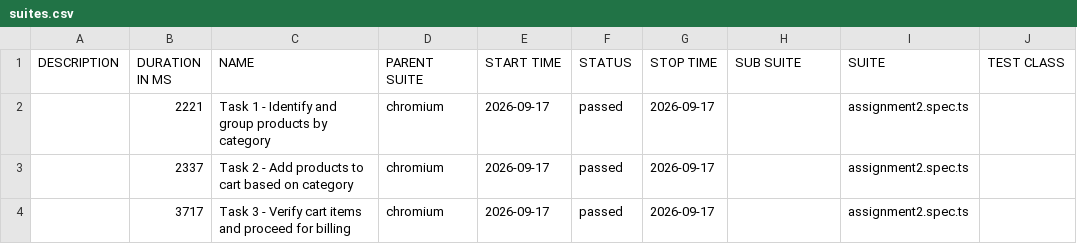
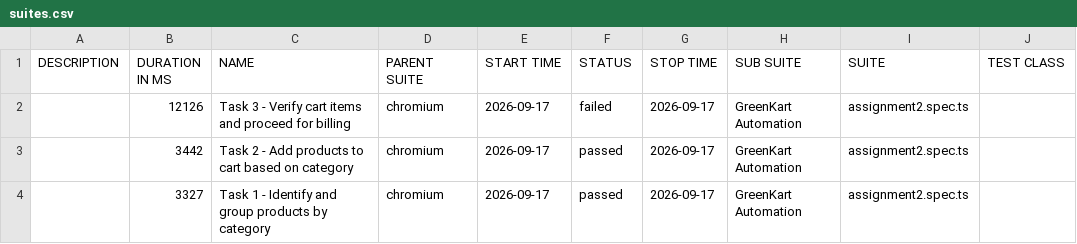
Before and after one commit to anson-thomas/Automation-Tasks--Anson-Thomas, a CSV file: allure-report/data/suites.csv, drawn as a sheet; only a part is shown; the diff names each change by its address in the sheet, - before the commit and + after, or states it on an @@ line.

```diff
--- a/allure-report/data/suites.csv
+++ b/allure-report/data/suites.csv
-B2 (DURATION IN MS): 2221
+B2 (DURATION IN MS): 12126
-C2 (NAME): Task 1 - Identify and group products by category
+C2 (NAME): Task 3 - Verify cart items and proceed for billing
-F2 (STATUS): passed
+F2 (STATUS): failed
-H2:H4 (SUB SUITE): (empty)
+H2:H4 (SUB SUITE): GreenKart Automation
-B3 (DURATION IN MS): 2337
+B3 (DURATION IN MS): 3442
-B4 (DURATION IN MS): 3717
+B4 (DURATION IN MS): 3327
-C4 (NAME): Task 3 - Verify cart items and proceed for billing
+C4 (NAME): Task 1 - Identify and group products by category
```
Also changed, not shown: 35 other files.
